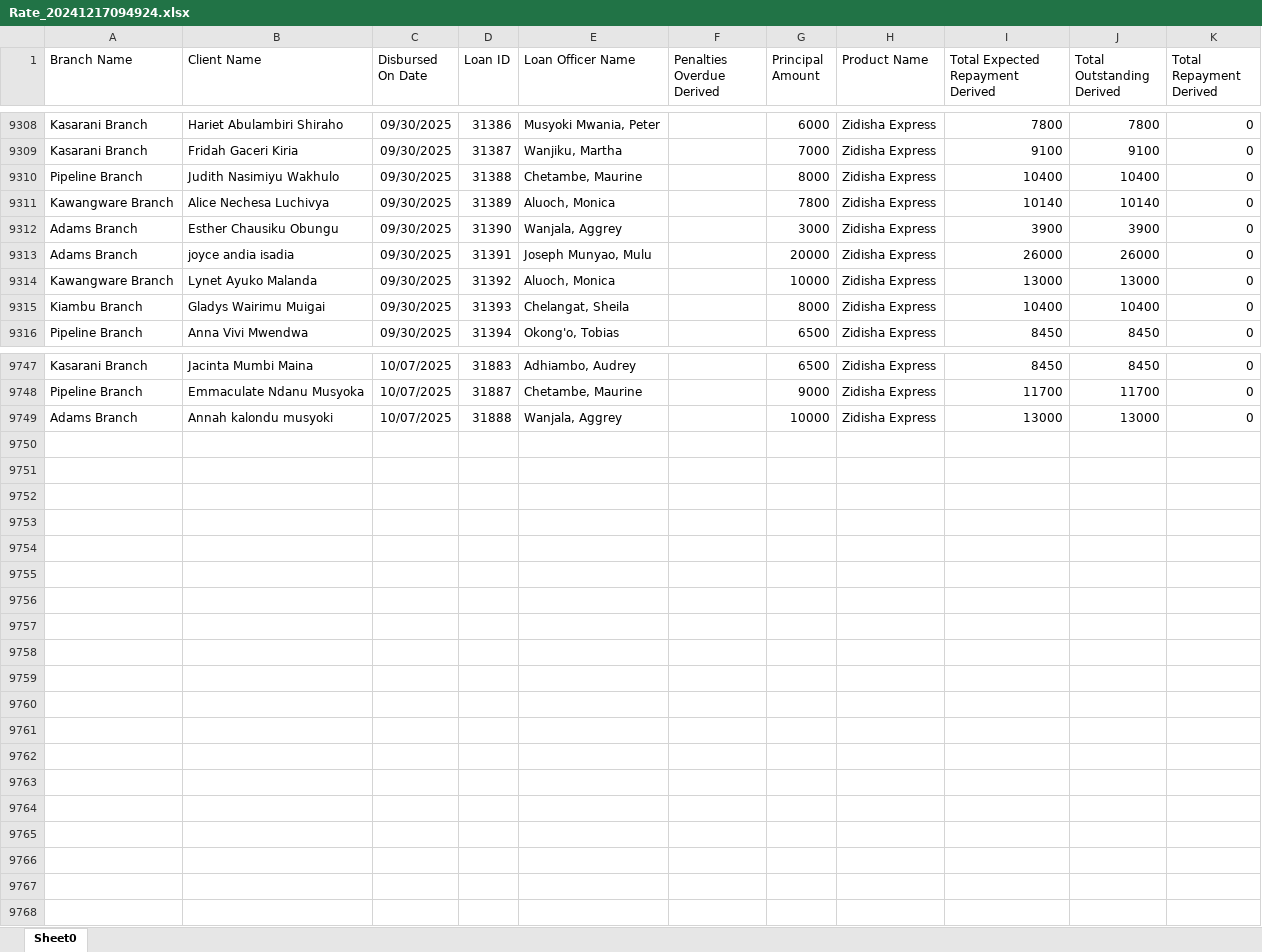
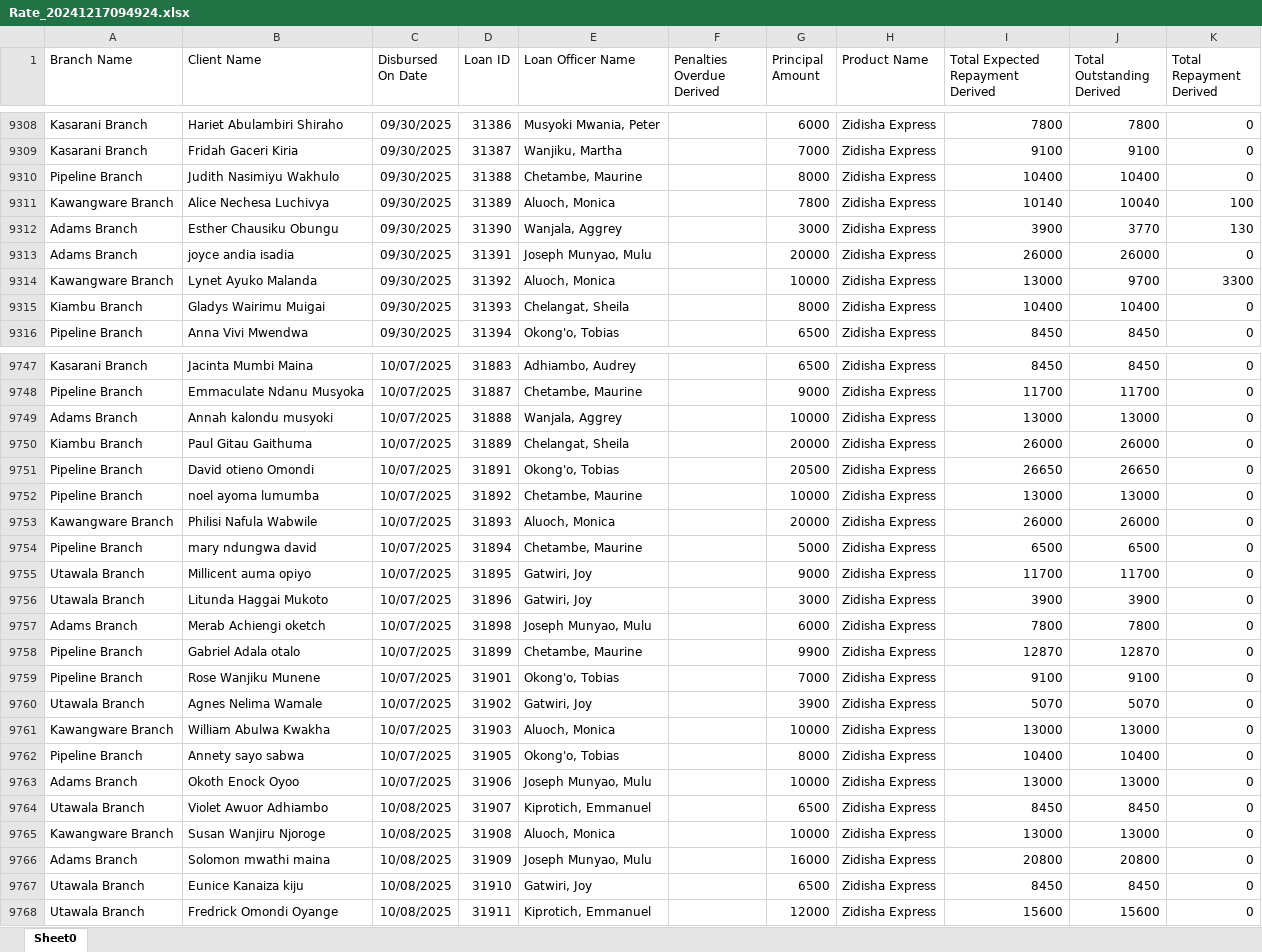
Before and after one commit to Phoenix-Capital/zidisha-monitor, an Excel workbook: Rate_20241217094924.xlsx, sheet Sheet0, drawn as a sheet; only a part is shown, gaps mark what is left out; values as stored, in another font and other column widths than the file's, no borders; the diff covers the shown part only; the diff names each change by its address in the sheet, - before the commit and + after, or states it on an @@ line.

Commit message:
Wednesday Morning

```diff
--- a/Rate_20241217094924.xlsx (sheet Sheet0)
+++ b/Rate_20241217094924.xlsx (sheet Sheet0)
-J9311 (Total Outstanding Derived): 10140
+J9311 (Total Outstanding Derived): 10040
-K9311 (Total Repayment Derived): 0
+K9311 (Total Repayment Derived): 100
-J9312 (Total Outstanding Derived): 3900
+J9312 (Total Outstanding Derived): 3770
-K9312 (Total Repayment Derived): 0
+K9312 (Total Repayment Derived): 130
-J9314 (Total Outstanding Derived): 13000
+J9314 (Total Outstanding Derived): 9700
-K9314 (Total Repayment Derived): 0
+K9314 (Total Repayment Derived): 3300
+row 9750: Kiambu Branch | Paul Gitau Gaithuma | 10/07/2025 | 31889 | Chelangat, Sheila |  | 20000 | Zidisha Express | 26000 | 26000 | 0
+row 9751: Pipeline Branch | David otieno Omondi | 10/07/2025 | 31891 | Okong'o, Tobias |  | 20500 | Zidisha Express | 26650 | 26650 | 0
+row 9752: Pipeline Branch | noel ayoma lumumba | 10/07/2025 | 31892 | Chetambe, Maurine |  | 10000 | Zidisha Express | 13000 | 13000 | 0
+row 9753: Kawangware Branch | Philisi Nafula Wabwile | 10/07/2025 | 31893 | Aluoch, Monica |  | 20000 | Zidisha Express | 26000 | 26000 | 0
+row 9754: Pipeline Branch | mary ndungwa david | 10/07/2025 | 31894 | Chetambe, Maurine |  | 5000 | Zidisha Express | 6500 | 6500 | 0
+row 9755: Utawala Branch | Millicent auma opiyo | 10/07/2025 | 31895 | Gatwiri, Joy |  | 9000 | Zidisha Express | 11700 | 11700 | 0
+row 9756: Utawala Branch | Litunda Haggai Mukoto | 10/07/2025 | 31896 | Gatwiri, Joy |  | 3000 | Zidisha Express | 3900 | 3900 | 0
+row 9757: Adams Branch | Merab Achiengi oketch | 10/07/2025 | 31898 | Joseph Munyao, Mulu |  | 6000 | Zidisha Express | 7800 | 7800 | 0
+row 9758: Pipeline Branch | Gabriel Adala otalo | 10/07/2025 | 31899 | Chetambe, Maurine |  | 9900 | Zidisha Express | 12870 | 12870 | 0
+row 9759: Pipeline Branch | Rose Wanjiku Munene | 10/07/2025 | 31901 | Okong'o, Tobias |  | 7000 | Zidisha Express | 9100 | 9100 | 0
+row 9760: Utawala Branch | Agnes Nelima Wamale | 10/07/2025 | 31902 | Gatwiri, Joy |  | 3900 | Zidisha Express | 5070 | 5070 | 0
+row 9761: Kawangware Branch | William Abulwa Kwakha | 10/07/2025 | 31903 | Aluoch, Monica |  | 10000 | Zidisha Express | 13000 | 13000 | 0
+row 9762: Pipeline Branch | Annety sayo sabwa | 10/07/2025 | 31905 | Okong'o, Tobias |  | 8000 | Zidisha Express | 10400 | 10400 | 0
+row 9763: Adams Branch | Okoth Enock Oyoo | 10/07/2025 | 31906 | Joseph Munyao, Mulu |  | 10000 | Zidisha Express | 13000 | 13000 | 0
+row 9764: Utawala Branch | Violet Awuor Adhiambo | 10/08/2025 | 31907 | Kiprotich, Emmanuel |  | 6500 | Zidisha Express | 8450 | 8450 | 0
+row 9765: Kawangware Branch | Susan Wanjiru Njoroge | 10/08/2025 | 31908 | Aluoch, Monica |  | 10000 | Zidisha Express | 13000 | 13000 | 0
+row 9766: Adams Branch | Solomon mwathi maina | 10/08/2025 | 31909 | Joseph Munyao, Mulu |  | 16000 | Zidisha Express | 20800 | 20800 | 0
+row 9767: Utawala Branch | Eunice Kanaiza kiju | 10/08/2025 | 31910 | Gatwiri, Joy |  | 6500 | Zidisha Express | 8450 | 8450 | 0
+row 9768: Utawala Branch | Fredrick Omondi Oyange | 10/08/2025 | 31911 | Kiprotich, Emmanuel |  | 12000 | Zidisha Express | 15600 | 15600 | 0
```
Also changed, not shown: 316 edited cells elsewhere in this sheet.
